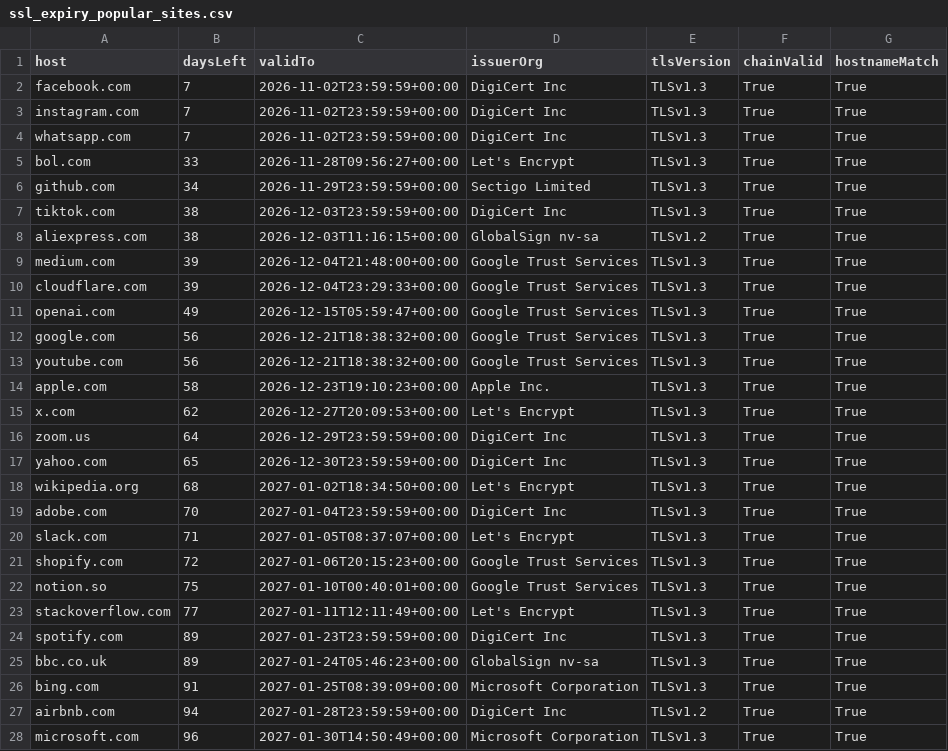
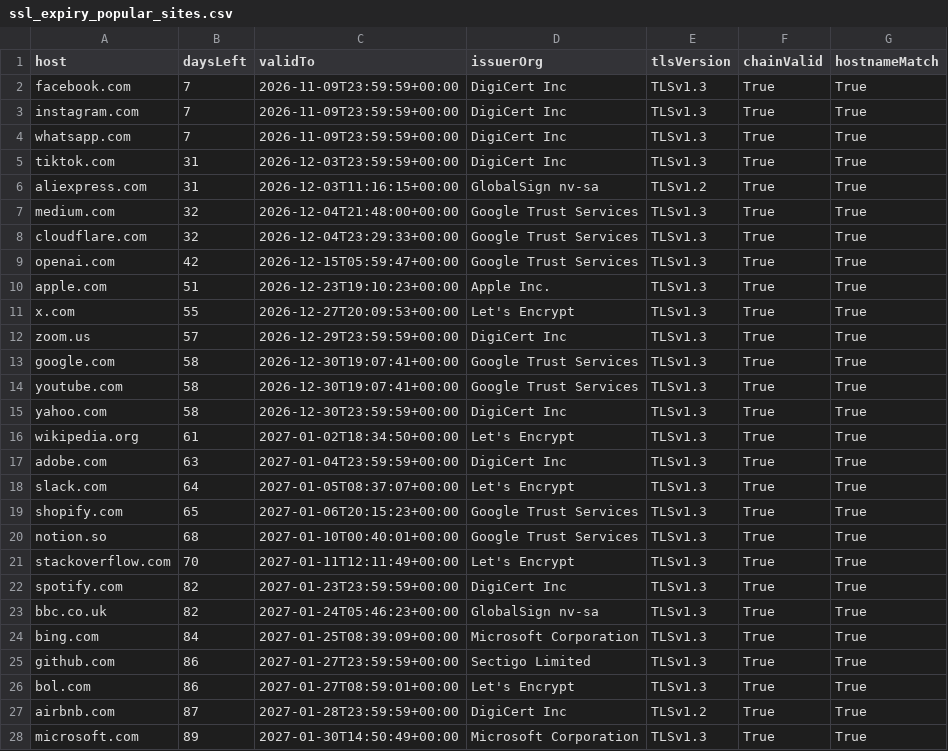
Before and after one commit to AdmiraalA/apify-scrapers-examples, a CSV file: data/ssl_expiry_popular_sites.csv, drawn as a sheet; only a part is shown; the diff covers the shown part only.

```diff
--- a/data/ssl_expiry_popular_sites.csv
+++ b/data/ssl_expiry_popular_sites.csv
@@ -1,28 +1,28 @@
 host,daysLeft,validTo,issuerOrg,tlsVersion,chainValid,hostnameMatch
-facebook.com,7,2026-11-02T23:59:59+00:00,DigiCert Inc,TLSv1.3,True,True
-instagram.com,7,2026-11-02T23:59:59+00:00,DigiCert Inc,TLSv1.3,True,True
-whatsapp.com,7,2026-11-02T23:59:59+00:00,DigiCert Inc,TLSv1.3,True,True
-bol.com,33,2026-11-28T09:56:27+00:00,Let's Encrypt,TLSv1.3,True,True
-github.com,34,2026-11-29T23:59:59+00:00,Sectigo Limited,TLSv1.3,True,True
-tiktok.com,38,2026-12-03T23:59:59+00:00,DigiCert Inc,TLSv1.3,True,True
-aliexpress.com,38,2026-12-03T11:16:15+00:00,GlobalSign nv-sa,TLSv1.2,True,True
-medium.com,39,2026-12-04T21:48:00+00:00,Google Trust Services,TLSv1.3,True,True
-cloudflare.com,39,2026-12-04T23:29:33+00:00,Google Trust Services,TLSv1.3,True,True
-openai.com,49,2026-12-15T05:59:47+00:00,Google Trust Services,TLSv1.3,True,True
-google.com,56,2026-12-21T18:38:32+00:00,Google Trust Services,TLSv1.3,True,True
-youtube.com,56,2026-12-21T18:38:32+00:00,Google Trust Services,TLSv1.3,True,True
-apple.com,58,2026-12-23T19:10:23+00:00,Apple Inc.,TLSv1.3,True,True
-x.com,62,2026-12-27T20:09:53+00:00,Let's Encrypt,TLSv1.3,True,True
-zoom.us,64,2026-12-29T23:59:59+00:00,DigiCert Inc,TLSv1.3,True,True
-yahoo.com,65,2026-12-30T23:59:59+00:00,DigiCert Inc,TLSv1.3,True,True
-wikipedia.org,68,2027-01-02T18:34:50+00:00,Let's Encrypt,TLSv1.3,True,True
-adobe.com,70,2027-01-04T23:59:59+00:00,DigiCert Inc,TLSv1.3,True,True
-slack.com,71,2027-01-05T08:37:07+00:00,Let's Encrypt,TLSv1.3,True,True
-shopify.com,72,2027-01-06T20:15:23+00:00,Google Trust Services,TLSv1.3,True,True
-notion.so,75,2027-01-10T00:40:01+00:00,Google Trust Services,TLSv1.3,True,True
-stackoverflow.com,77,2027-01-11T12:11:49+00:00,Let's Encrypt,TLSv1.3,True,True
-spotify.com,89,2027-01-23T23:59:59+00:00,DigiCert Inc,TLSv1.3,True,True
-bbc.co.uk,89,2027-01-24T05:46:23+00:00,GlobalSign nv-sa,TLSv1.3,True,True
-bing.com,91,2027-01-25T08:39:09+00:00,Microsoft Corporation,TLSv1.3,True,True
-airbnb.com,94,2027-01-28T23:59:59+00:00,DigiCert Inc,TLSv1.2,True,True
-microsoft.com,96,2027-01-30T14:50:49+00:00,Microsoft Corporation,TLSv1.3,True,True
+facebook.com,7,2026-11-09T23:59:59+00:00,DigiCert Inc,TLSv1.3,True,True
+instagram.com,7,2026-11-09T23:59:59+00:00,DigiCert Inc,TLSv1.3,True,True
+whatsapp.com,7,2026-11-09T23:59:59+00:00,DigiCert Inc,TLSv1.3,True,True
+tiktok.com,31,2026-12-03T23:59:59+00:00,DigiCert Inc,TLSv1.3,True,True
+aliexpress.com,31,2026-12-03T11:16:15+00:00,GlobalSign nv-sa,TLSv1.2,True,True
+medium.com,32,2026-12-04T21:48:00+00:00,Google Trust Services,TLSv1.3,True,True
+cloudflare.com,32,2026-12-04T23:29:33+00:00,Google Trust Services,TLSv1.3,True,True
+openai.com,42,2026-12-15T05:59:47+00:00,Google Trust Services,TLSv1.3,True,True
+apple.com,51,2026-12-23T19:10:23+00:00,Apple Inc.,TLSv1.3,True,True
+x.com,55,2026-12-27T20:09:53+00:00,Let's Encrypt,TLSv1.3,True,True
+zoom.us,57,2026-12-29T23:59:59+00:00,DigiCert Inc,TLSv1.3,True,True
+google.com,58,2026-12-30T19:07:41+00:00,Google Trust Services,TLSv1.3,True,True
+youtube.com,58,2026-12-30T19:07:41+00:00,Google Trust Services,TLSv1.3,True,True
+yahoo.com,58,2026-12-30T23:59:59+00:00,DigiCert Inc,TLSv1.3,True,True
+wikipedia.org,61,2027-01-02T18:34:50+00:00,Let's Encrypt,TLSv1.3,True,True
+adobe.com,63,2027-01-04T23:59:59+00:00,DigiCert Inc,TLSv1.3,True,True
+slack.com,64,2027-01-05T08:37:07+00:00,Let's Encrypt,TLSv1.3,True,True
+shopify.com,65,2027-01-06T20:15:23+00:00,Google Trust Services,TLSv1.3,True,True
+notion.so,68,2027-01-10T00:40:01+00:00,Google Trust Services,TLSv1.3,True,True
+stackoverflow.com,70,2027-01-11T12:11:49+00:00,Let's Encrypt,TLSv1.3,True,True
+spotify.com,82,2027-01-23T23:59:59+00:00,DigiCert Inc,TLSv1.3,True,True
+bbc.co.uk,82,2027-01-24T05:46:23+00:00,GlobalSign nv-sa,TLSv1.3,True,True
+bing.com,84,2027-01-25T08:39:09+00:00,Microsoft Corporation,TLSv1.3,True,True
+github.com,86,2027-01-27T23:59:59+00:00,Sectigo Limited,TLSv1.3,True,True
+bol.com,86,2027-01-27T08:59:01+00:00,Let's Encrypt,TLSv1.3,True,True
+airbnb.com,87,2027-01-28T23:59:59+00:00,DigiCert Inc,TLSv1.2,True,True
+microsoft.com,89,2027-01-30T14:50:49+00:00,Microsoft Corporation,TLSv1.3,True,True
```
Also changed, not shown: 23 edited cells elsewhere in this file, data/youtube_channel_leaderboard.csv, data/youtube_trending_by_topic.csv, 4 other files.
